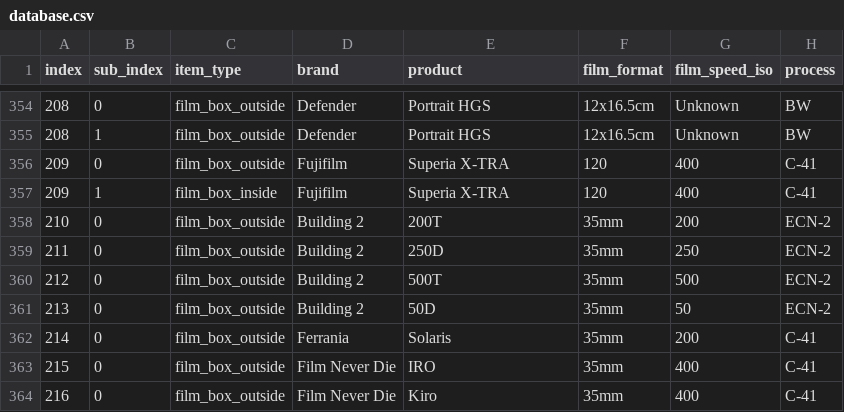
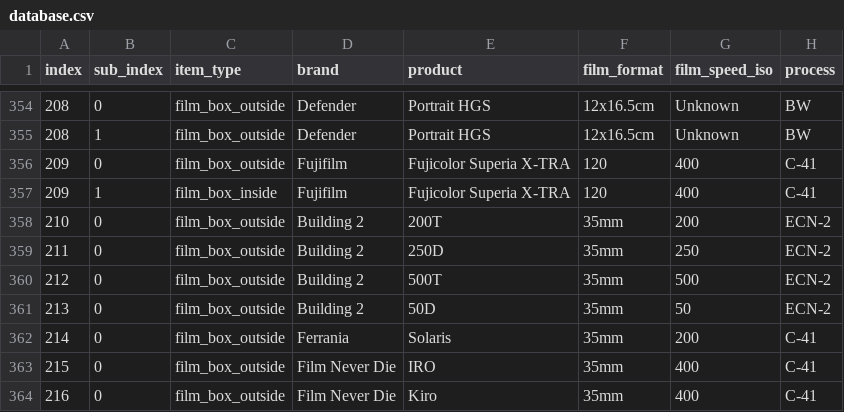
Before and after one commit to dekuNukem/Film-Packaging, a CSV file: film_packaging/database.csv, drawn as a sheet; only a part is shown, gaps mark what is left out; the diff covers the shown part only; the diff names each change by its address in the sheet, - before the commit and + after, or states it on an @@ line.

```diff
--- a/film_packaging/database.csv
+++ b/film_packaging/database.csv
-E356:E357 (product): Superia X-TRA
+E356:E357 (product): Fujicolor Superia X-TRA
```
Also changed, not shown: 26 edited cells elsewhere in this file, 7 other files.
